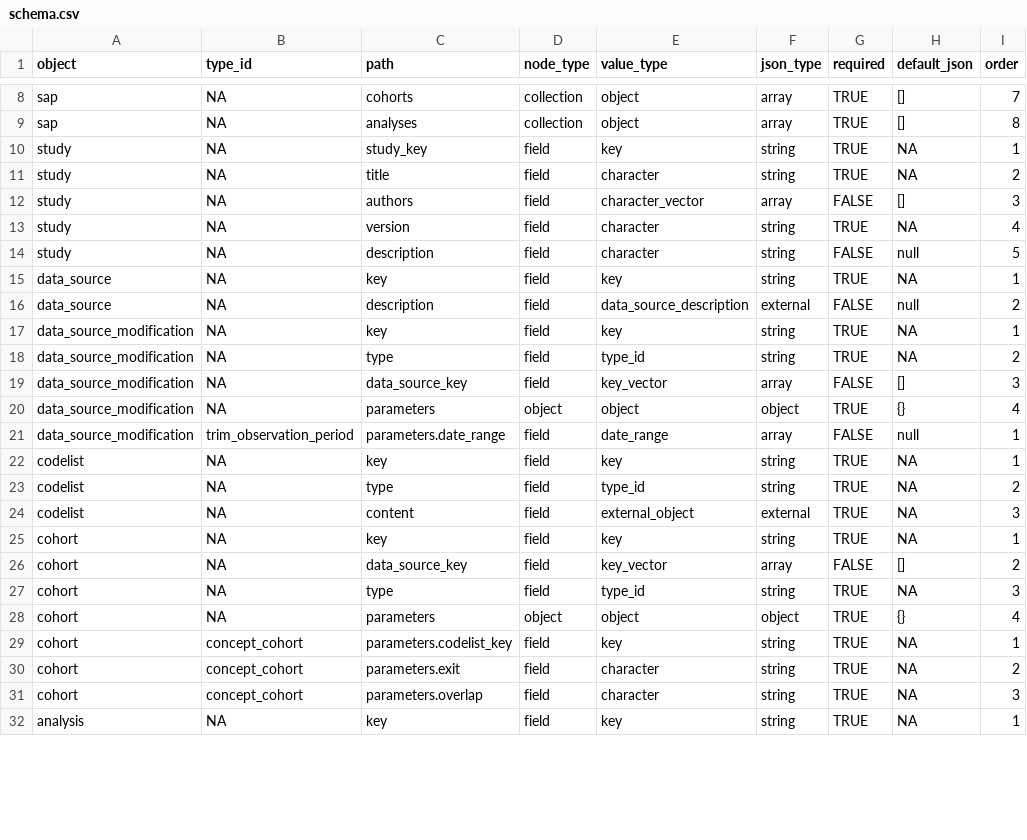
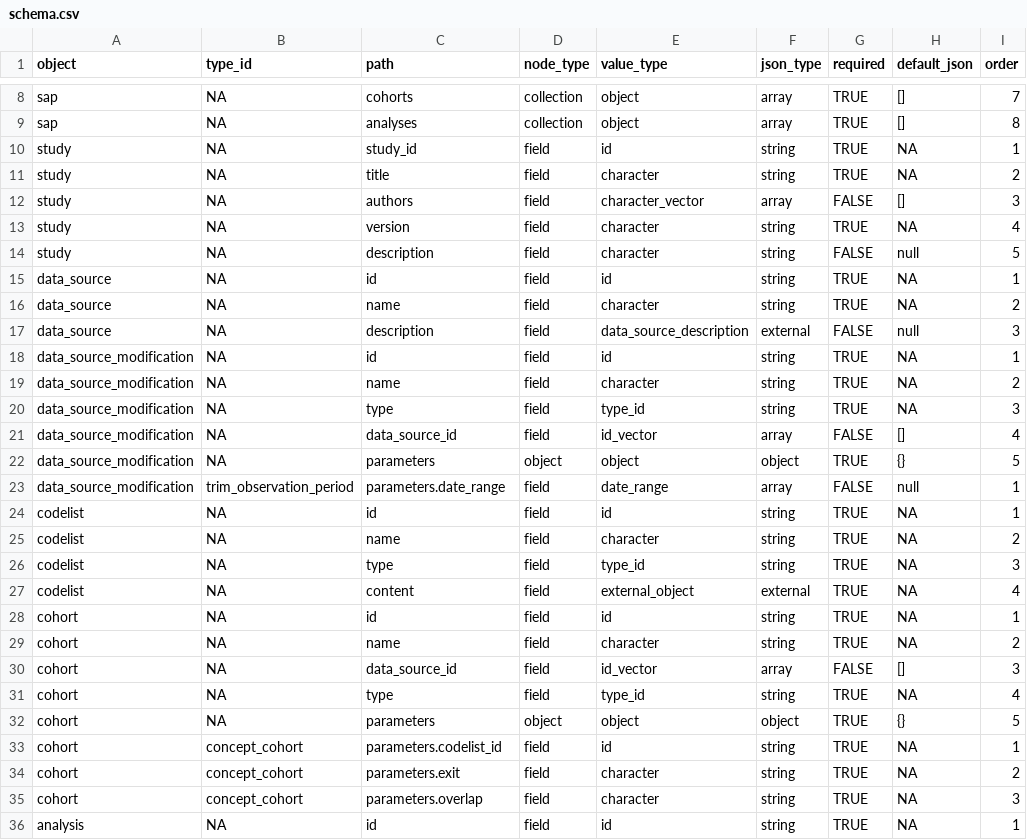
Before and after one commit to oxford-pharmacoepi/shinySAP, a CSV file: data-raw/v0.1.0/schema.csv, drawn as a sheet; only a part is shown, gaps mark what is left out; the diff covers the shown part only.

```diff
--- a/data-raw/v0.1.0/schema.csv
+++ b/data-raw/v0.1.0/schema.csv
@@ -9,3 +9,3 @@ sap,NA,cohorts,collection,object,array,TRUE,[],7
 sap,NA,analyses,collection,object,array,TRUE,[],8
-study,NA,study_key,field,key,string,TRUE,NA,1
+study,NA,study_id,field,id,string,TRUE,NA,1
 study,NA,title,field,character,string,TRUE,NA,2
@@ -14,19 +14,23 @@ study,NA,version,field,character,string,TRUE,NA,4
 study,NA,description,field,character,string,FALSE,null,5
-data_source,NA,key,field,key,string,TRUE,NA,1
-data_source,NA,description,field,data_source_description,external,FALSE,null,2
-data_source_modification,NA,key,field,key,string,TRUE,NA,1
-data_source_modification,NA,type,field,type_id,string,TRUE,NA,2
-data_source_modification,NA,data_source_key,field,key_vector,array,FALSE,[],3
-data_source_modification,NA,parameters,object,object,object,TRUE,{},4
+data_source,NA,id,field,id,string,TRUE,NA,1
+data_source,NA,name,field,character,string,TRUE,NA,2
+data_source,NA,description,field,data_source_description,external,FALSE,null,3
+data_source_modification,NA,id,field,id,string,TRUE,NA,1
+data_source_modification,NA,name,field,character,string,TRUE,NA,2
+data_source_modification,NA,type,field,type_id,string,TRUE,NA,3
+data_source_modification,NA,data_source_id,field,id_vector,array,FALSE,[],4
+data_source_modification,NA,parameters,object,object,object,TRUE,{},5
 data_source_modification,trim_observation_period,parameters.date_range,field,date_range,array,FALSE,null,1
-codelist,NA,key,field,key,string,TRUE,NA,1
-codelist,NA,type,field,type_id,string,TRUE,NA,2
-codelist,NA,content,field,external_object,external,TRUE,NA,3
-cohort,NA,key,field,key,string,TRUE,NA,1
-cohort,NA,data_source_key,field,key_vector,array,FALSE,[],2
-cohort,NA,type,field,type_id,string,TRUE,NA,3
-cohort,NA,parameters,object,object,object,TRUE,{},4
-cohort,concept_cohort,parameters.codelist_key,field,key,string,TRUE,NA,1
+codelist,NA,id,field,id,string,TRUE,NA,1
+codelist,NA,name,field,character,string,TRUE,NA,2
+codelist,NA,type,field,type_id,string,TRUE,NA,3
+codelist,NA,content,field,external_object,external,TRUE,NA,4
+cohort,NA,id,field,id,string,TRUE,NA,1
+cohort,NA,name,field,character,string,TRUE,NA,2
+cohort,NA,data_source_id,field,id_vector,array,FALSE,[],3
+cohort,NA,type,field,type_id,string,TRUE,NA,4
+cohort,NA,parameters,object,object,object,TRUE,{},5
+cohort,concept_cohort,parameters.codelist_id,field,id,string,TRUE,NA,1
 cohort,concept_cohort,parameters.exit,field,character,string,TRUE,NA,2
 cohort,concept_cohort,parameters.overlap,field,character,string,TRUE,NA,3
-analysis,NA,key,field,key,string,TRUE,NA,1
+analysis,NA,id,field,id,string,TRUE,NA,1
```
Also changed, not shown: 1 added row and 9 edited cells elsewhere in this file, 19 other files.
